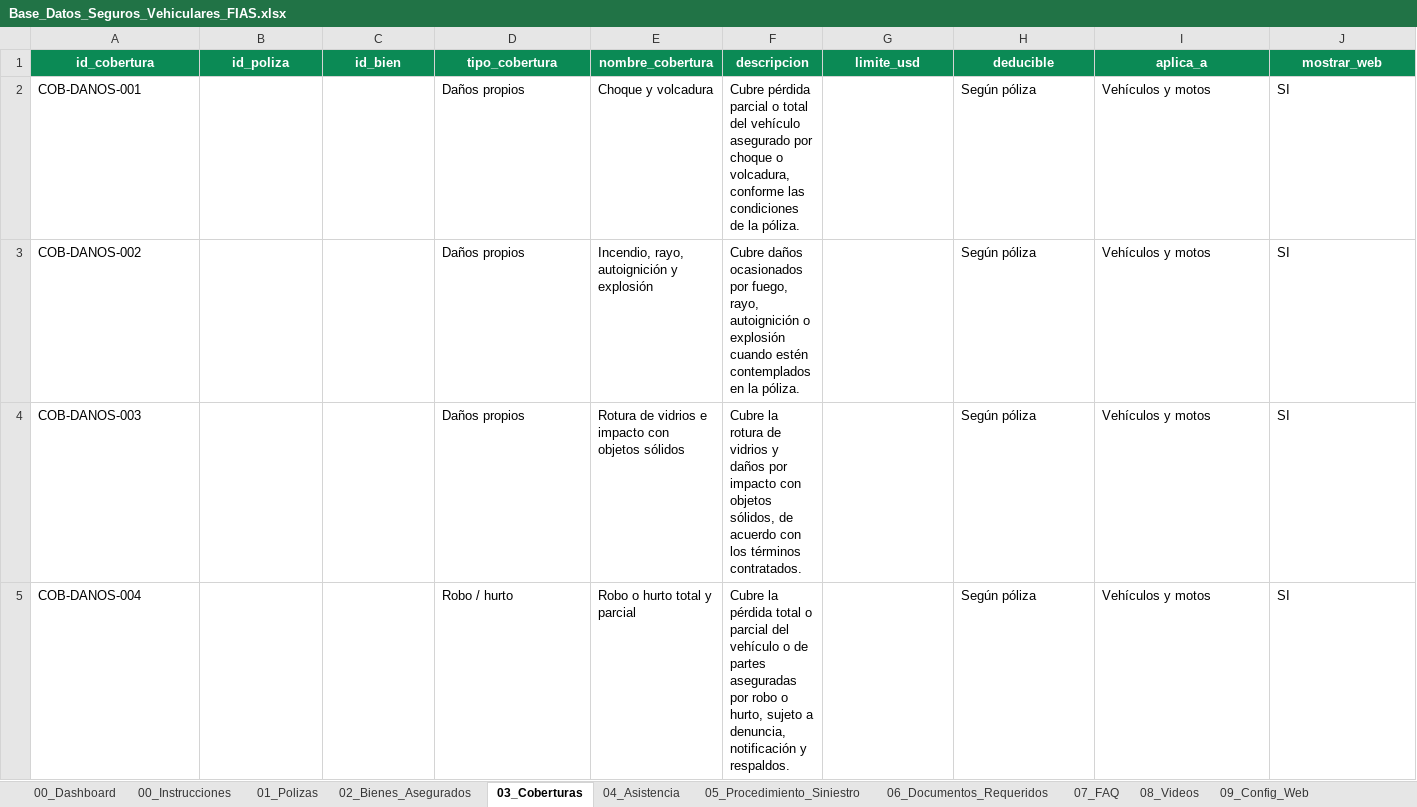
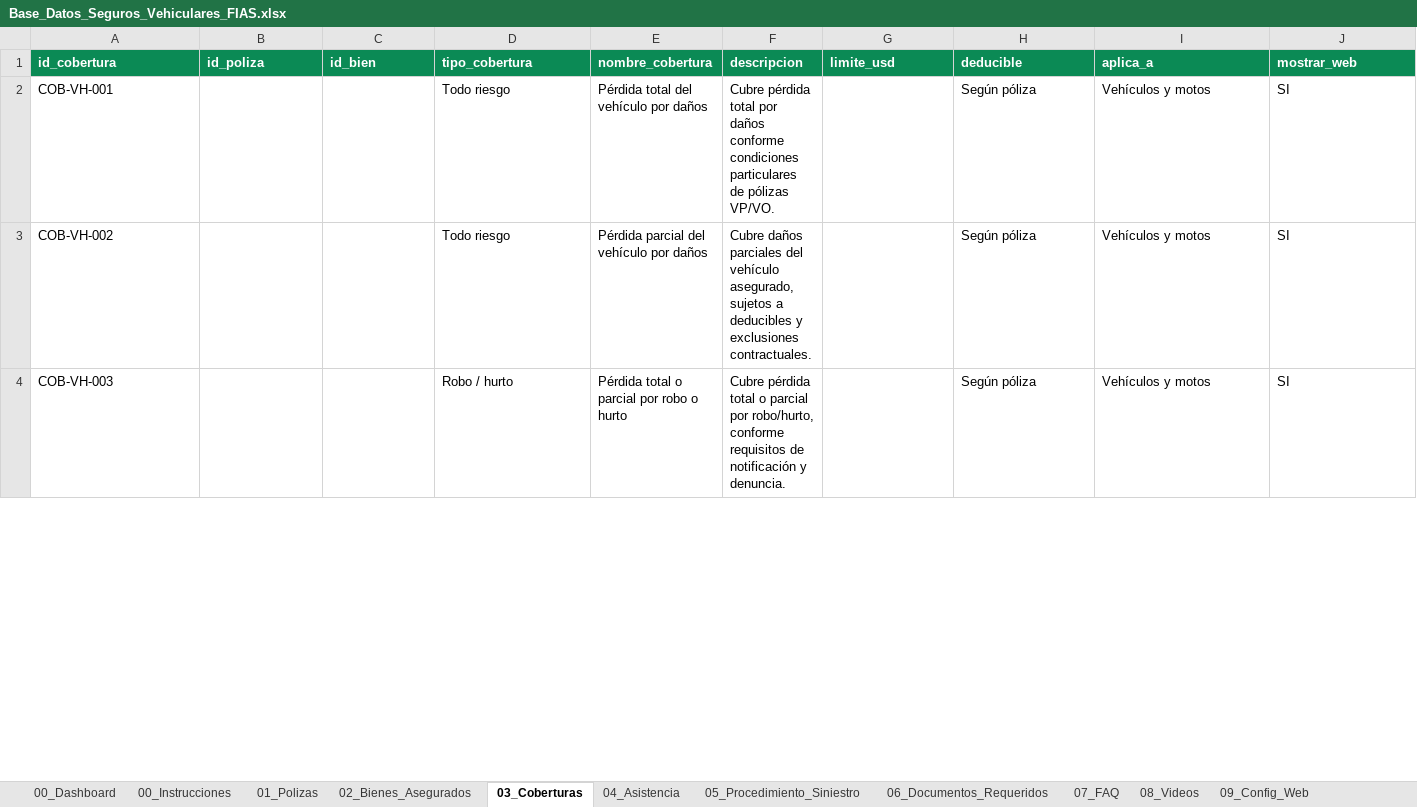
Before and after one commit to jaircruz1304/FIAS-SEGUROS, an Excel workbook: templates/Base_Datos_Seguros_Vehiculares_FIAS.xlsx, sheet 03_Coberturas, drawn as a sheet; only a part is shown; values as stored, in another font and other column widths than the file's, no borders; table styles not drawn; removed rows and columns are numbered as before the commit, all else as after; the diff covers the shown part only; the diff names each change by its address in the sheet, - before the commit and + after, or states it on an @@ line.

```diff
--- a/templates/Base_Datos_Seguros_Vehiculares_FIAS.xlsx (sheet 03_Coberturas)
+++ b/templates/Base_Datos_Seguros_Vehiculares_FIAS.xlsx (sheet 03_Coberturas)
-A1:J1 alignment: center
+A1:J1 alignment: left
-A2 (id_cobertura): COB-DANOS-001
+A2 (id_cobertura): COB-VH-001
-D2 (tipo_cobertura): Daños propios
+D2 (tipo_cobertura): Todo riesgo
-E2 (nombre_cobertura): Choque y volcadura
+E2 (nombre_cobertura): Pérdida total del vehículo por daños
-F2 (descripcion): Cubre pérdida parcial o total del vehículo asegurado por choque o volcadura, conforme las condiciones de la póliza.
+F2 (descripcion): Cubre pérdida total por daños conforme condiciones particulares de pólizas VP/VO.
-row 3: COB-DANOS-002 |  |  | Daños propios | Incendio, rayo, autoignición y explosión | Cubre daños ocasionados por fuego, rayo, autoignición o explosión cuando estén contemplados en la póliza. |  | Según póliza | Vehículos y motos | SI
-A3 (id_cobertura): COB-DANOS-003
+A3 (id_cobertura): COB-VH-002
-D3 (tipo_cobertura): Daños propios
+D3 (tipo_cobertura): Todo riesgo
-E3 (nombre_cobertura): Rotura de vidrios e impacto con objetos sólidos
+E3 (nombre_cobertura): Pérdida parcial del vehículo por daños
-F3 (descripcion): Cubre la rotura de vidrios y daños por impacto con objetos sólidos, de acuerdo con los términos contratados.
+F3 (descripcion): Cubre daños parciales del vehículo asegurado, sujetos a deducibles y exclusiones contractuales.
-A4 (id_cobertura): COB-DANOS-004
+A4 (id_cobertura): COB-VH-003
-E4 (nombre_cobertura): Robo o hurto total y parcial
+E4 (nombre_cobertura): Pérdida total o parcial por robo o hurto
-F4 (descripcion): Cubre la pérdida total o parcial del vehículo o de partes aseguradas por robo o hurto, sujeto a denuncia, notificación y respaldos.
+F4 (descripcion): Cubre pérdida total o parcial por robo/hurto, conforme requisitos de notificación y denuncia.
```
Also changed, not shown: 3 added rows, 5 removed rows and 9 edited cells elsewhere in this sheet, sheet 01_Polizas, sheet 02_Bienes_Asegurados, sheet 10_Catalogos, sheet 00_Dashboard, sheet 06_Documentos_Requeridos, sheet 09_Config_Web, 5 more sheets, other sheet tabs, formulas that keep their value, 16 other files.
